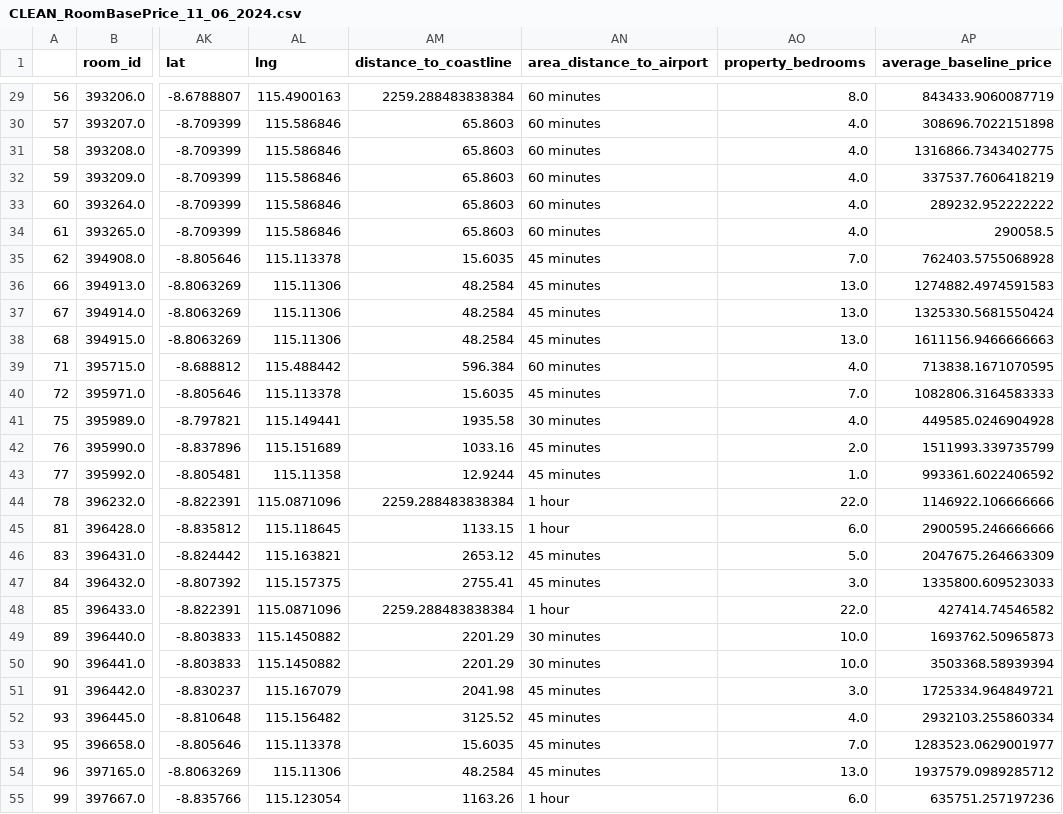
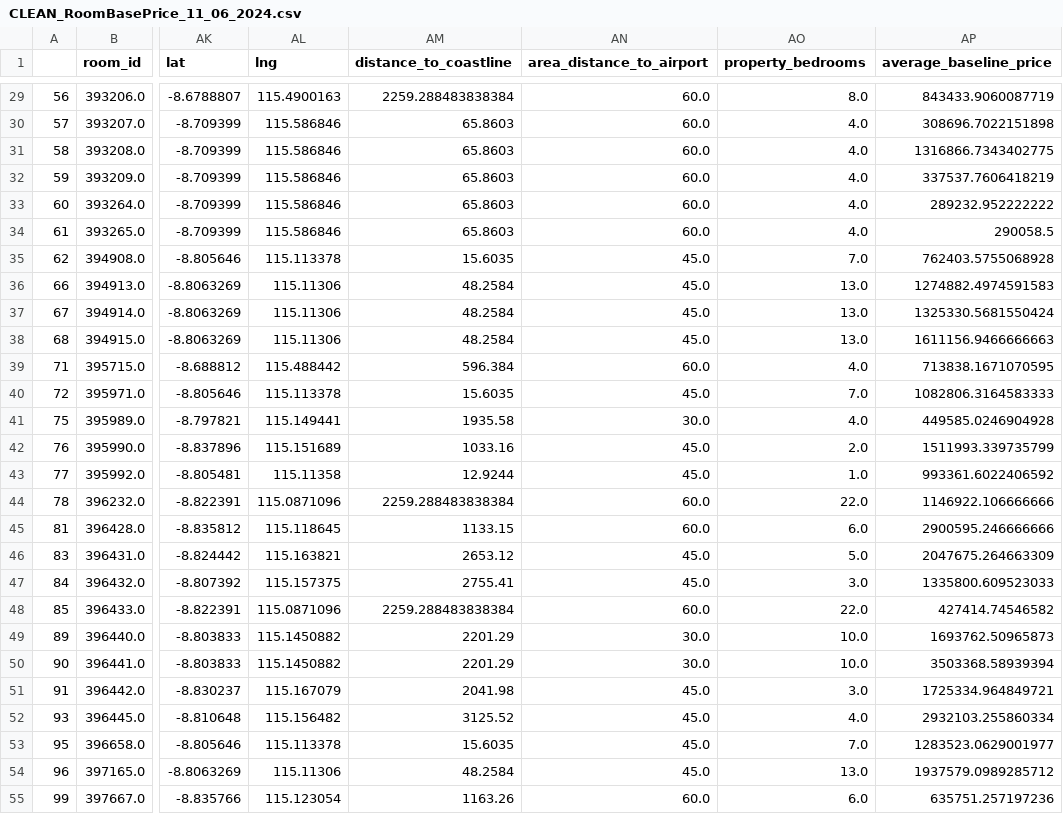
Before and after one commit to tristansuud/c241-rp03-bukitvista-room-pricing-ml, a CSV file: data/processed/CLEAN_RoomBasePrice_11_06_2024.csv, drawn as a sheet; only a part is shown, gaps mark what is left out; the diff covers the shown part only; the diff names each change by its address in the sheet, - before the commit and + after, or states it on an @@ line.

Commit message:
Updated Feature Engineering and base price training, reached mae 105k

```diff
--- a/data/processed/CLEAN_RoomBasePrice_11_06_2024.csv
+++ b/data/processed/CLEAN_RoomBasePrice_11_06_2024.csv
-AN29:AN34 (area_distance_to_airport): 60 minutes
+AN29:AN34 (area_distance_to_airport): 60.0
-AN35:AN38 (area_distance_to_airport): 45 minutes
+AN35:AN38 (area_distance_to_airport): 45.0
-AN39 (area_distance_to_airport): 60 minutes
+AN39 (area_distance_to_airport): 60.0
-AN40 (area_distance_to_airport): 45 minutes
+AN40 (area_distance_to_airport): 45.0
-AN41 (area_distance_to_airport): 30 minutes
+AN41 (area_distance_to_airport): 30.0
-AN42:AN43 (area_distance_to_airport): 45 minutes
+AN42:AN43 (area_distance_to_airport): 45.0
-AN44:AN45 (area_distance_to_airport): 1 hour
+AN44:AN45 (area_distance_to_airport): 60.0
-AN46:AN47 (area_distance_to_airport): 45 minutes
+AN46:AN47 (area_distance_to_airport): 45.0
-AN48 (area_distance_to_airport): 1 hour
+AN48 (area_distance_to_airport): 60.0
-AN49:AN50 (area_distance_to_airport): 30 minutes
+AN49:AN50 (area_distance_to_airport): 30.0
-AN51:AN54 (area_distance_to_airport): 45 minutes
+AN51:AN54 (area_distance_to_airport): 45.0
-AN55 (area_distance_to_airport): 1 hour
+AN55 (area_distance_to_airport): 60.0
```
Also changed, not shown: 115 edited cells elsewhere in this file, 3 other files.
